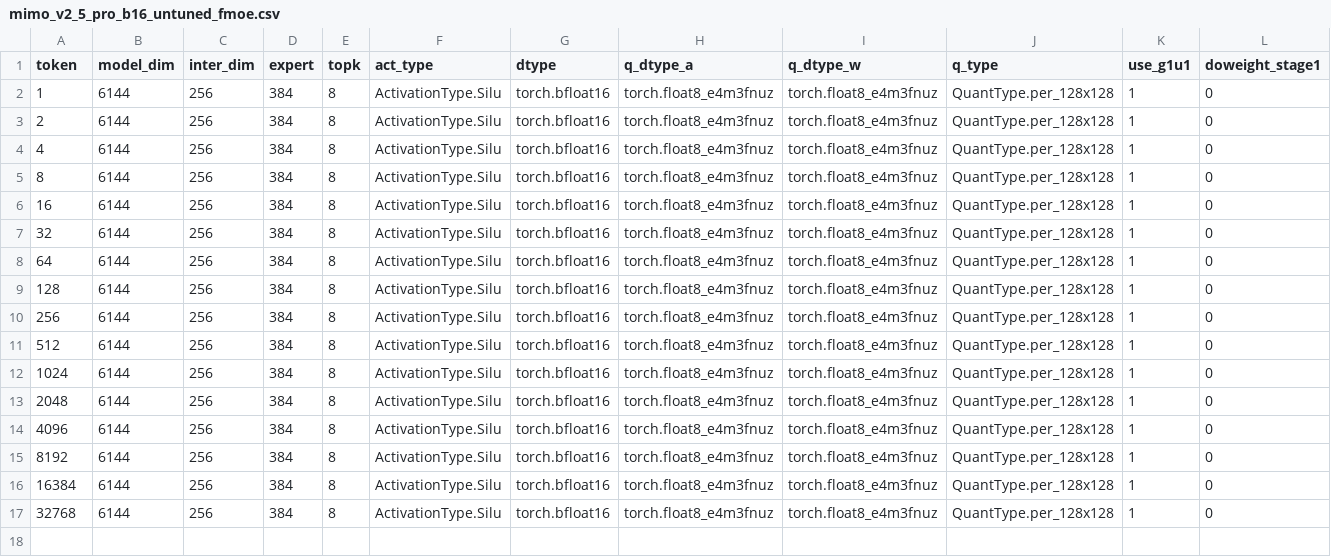
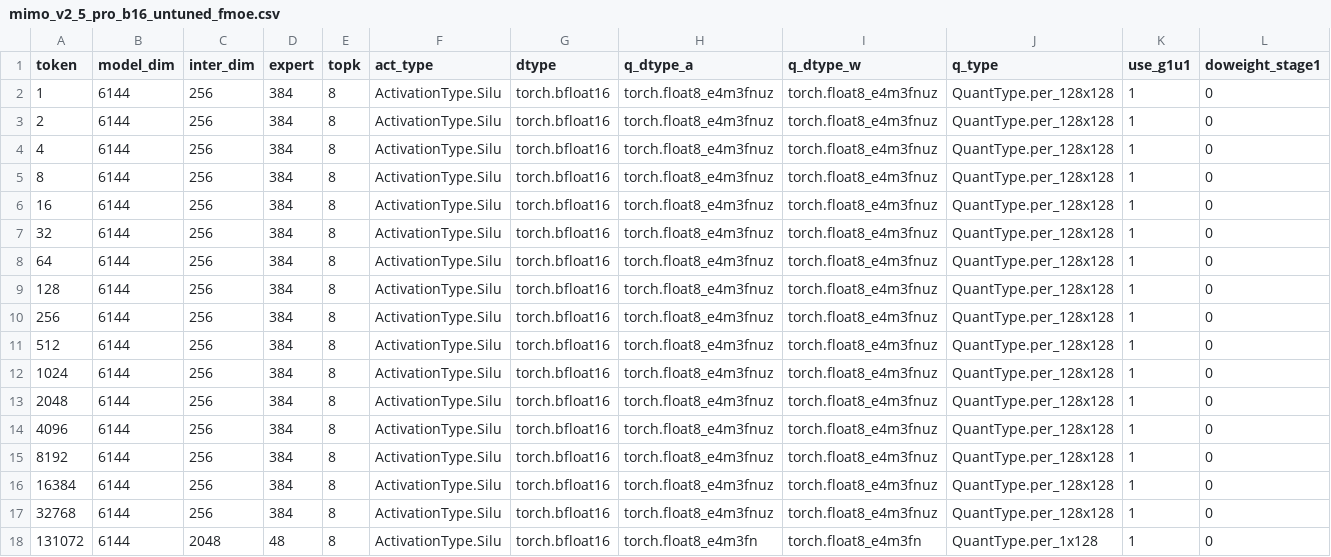
Before and after one commit to sammysun0711/aiter, a CSV file: aiter/configs/model_configs/mimo_v2_5_pro_b16_untuned_fmoe.csv, drawn as a sheet; the diff names each change by its address in the sheet, - before the commit and + after, or states it on an @@ line.

```diff
--- a/aiter/configs/model_configs/mimo_v2_5_pro_b16_untuned_fmoe.csv
+++ b/aiter/configs/model_configs/mimo_v2_5_pro_b16_untuned_fmoe.csv
+row 18: 131072 | 6144 | 2048 | 48 | 8 | ActivationType.Silu | torch.bfloat16 | torch.float8_e4m3fn | torch.float8_e4m3fn | QuantType.per_1x128 | 1 | 0
```
Also changed, not shown: aiter/configs/model_configs/mimo_v2_5_pro_b16_tuned_fmoe.csv.
